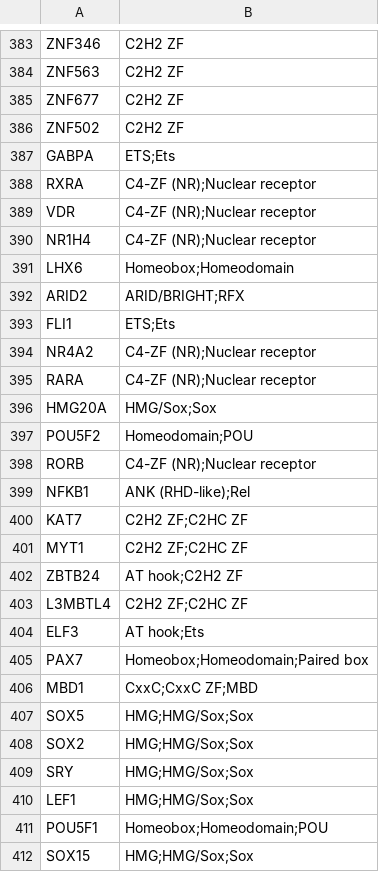
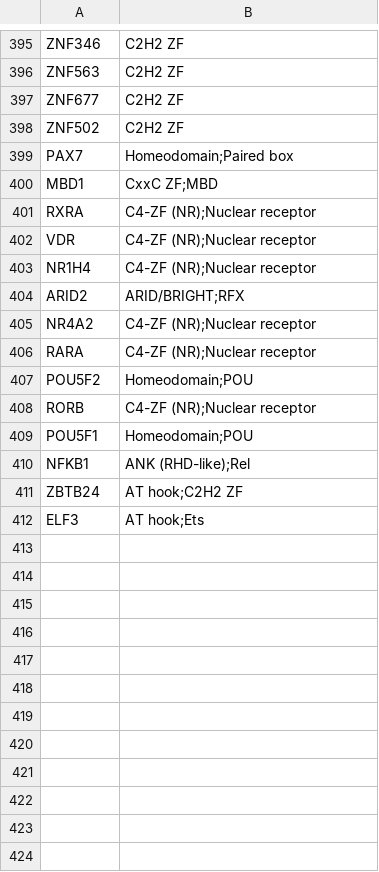
Before and after one commit to autosome-ru/greco-bit-data-processing, a TSV file: source_data_meta/shared/tf_DBDs.tsv, drawn as a sheet; only a part is shown, gaps mark what is left out; the diff covers the shown part only.

```diff
--- a/source_data_meta/shared/tf_DBDs.tsv
+++ b/source_data_meta/shared/tf_DBDs.tsv
@@ -386,3 +398,4 @@ ZNF677	C2H2 ZF
 ZNF502	C2H2 ZF
-GABPA	ETS;Ets
+PAX7	Homeodomain;Paired box
+MBD1	CxxC ZF;MBD
 RXRA	C4-ZF (NR);Nuclear receptor
@@ -390,23 +403,10 @@ VDR	C4-ZF (NR);Nuclear receptor
 NR1H4	C4-ZF (NR);Nuclear receptor
-LHX6	Homeobox;Homeodomain
 ARID2	ARID/BRIGHT;RFX
-FLI1	ETS;Ets
 NR4A2	C4-ZF (NR);Nuclear receptor
 RARA	C4-ZF (NR);Nuclear receptor
-HMG20A	HMG/Sox;Sox
 POU5F2	Homeodomain;POU
 RORB	C4-ZF (NR);Nuclear receptor
+POU5F1	Homeodomain;POU
 NFKB1	ANK (RHD-like);Rel
-KAT7	C2H2 ZF;C2HC ZF
-MYT1	C2H2 ZF;C2HC ZF
 ZBTB24	AT hook;C2H2 ZF
-L3MBTL4	C2H2 ZF;C2HC ZF
 ELF3	AT hook;Ets
-PAX7	Homeobox;Homeodomain;Paired box
-MBD1	CxxC;CxxC ZF;MBD
-SOX5	HMG;HMG/Sox;Sox
-SOX2	HMG;HMG/Sox;Sox
-SRY	HMG;HMG/Sox;Sox
-LEF1	HMG;HMG/Sox;Sox
-POU5F1	Homeobox;Homeodomain;POU
-SOX15	HMG;HMG/Sox;Sox
```
Also changed, not shown: 13 added rows, 1 removed row and 1 edited cell elsewhere in this file, 1 other file.
